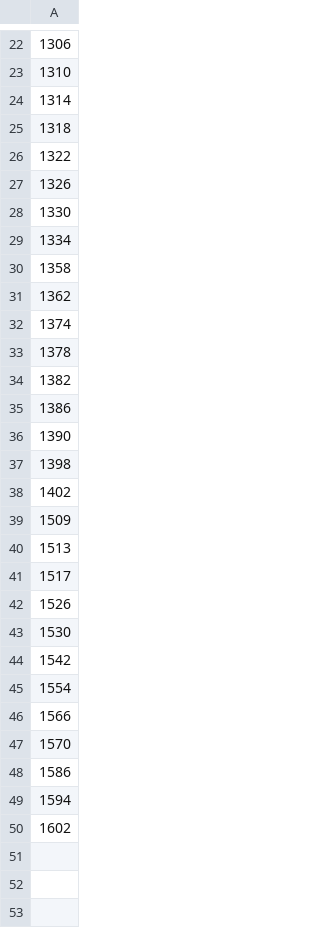
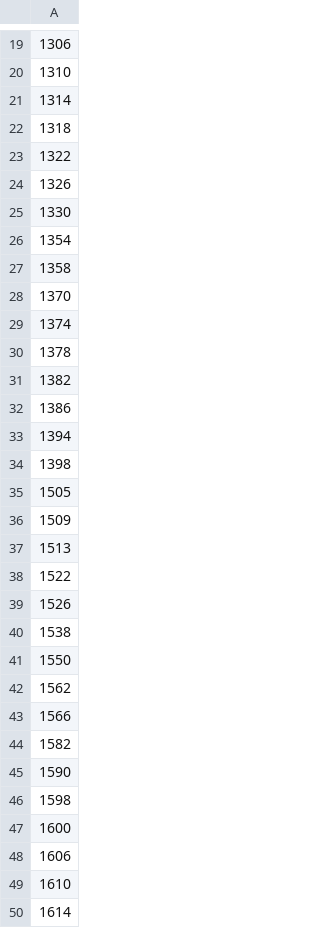
Before and after one commit to yhong123/ListenIn-WorldMap-RCT, a CSV file: Assets/Seperate Core Work/Resources/Doc/2016-11-setA_stimuli_challengeitemfeatures_medianpool.csv, drawn as a sheet; only a part is shown, gaps mark what is left out; the diff covers the shown part only.

```diff
--- a/Assets/Seperate Core Work/Resources/Doc/2016-11-setA_stimuli_challengeitemfeatures_medianpool.csv
+++ b/Assets/Seperate Core Work/Resources/Doc/2016-11-setA_stimuli_challengeitemfeatures_medianpool.csv
@@ -28,5 +25,5 @@
 1330,
-1334,
+1354,
 1358,
-1362,
+1370,
 1374,
@@ -35,16 +32,19 @@
 1386,
-1390,
+1394,
 1398,
-1402,
+1505,
 1509,
 1513,
-1517,
+1522,
 1526,
-1530,
-1542,
-1554,
+1538,
+1550,
+1562,
 1566,
-1570,
-1586,
-1594,
-1602,
+1582,
+1590,
+1598,
+1600,
+1606,
+1610,
+1614,
```
Also changed, not shown: 3 removed rows and 13 edited cells elsewhere in this file, Assets/Seperate Core Work/Resources/Doc/2016-11-setA_stimuli_challengeitemfeatures_all.csv, Assets/Seperate Core Work/Resources/Doc/2016-11-setA_stimuli_challengeitemfeatures_forced_all.csv, 49 other files.
